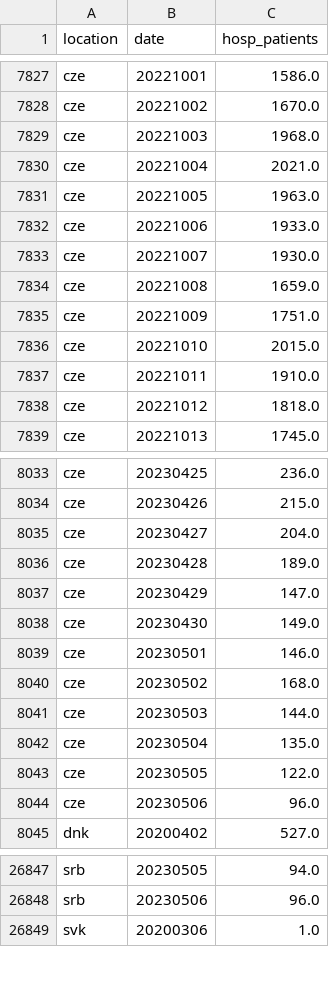
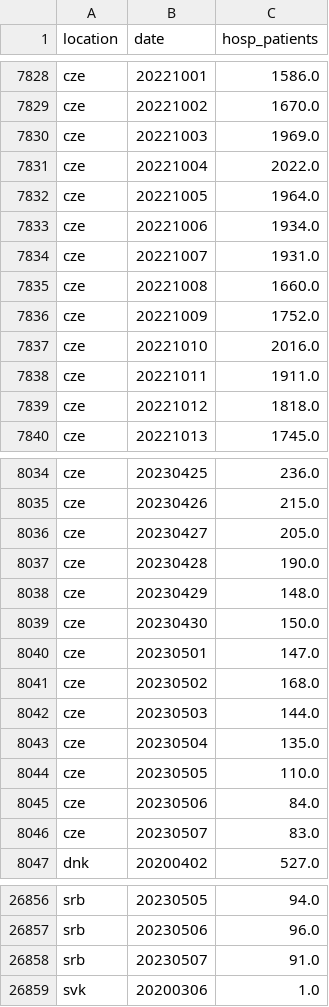
Before and after one commit to open-numbers/ddf--owid--covid_19, a CSV file: ddf--datapoints--hosp_patients--by--location--date.csv, drawn as a sheet; only a part is shown, gaps mark what is left out; the diff covers the shown part only.

```diff
--- a/ddf--datapoints--hosp_patients--by--location--date.csv
+++ b/ddf--datapoints--hosp_patients--by--location--date.csv
@@ -7828,11 +7829,11 @@ cze,20221001,1586.0
 cze,20221002,1670.0
-cze,20221003,1968.0
-cze,20221004,2021.0
-cze,20221005,1963.0
-cze,20221006,1933.0
-cze,20221007,1930.0
-cze,20221008,1659.0
-cze,20221009,1751.0
-cze,20221010,2015.0
-cze,20221011,1910.0
+cze,20221003,1969.0
+cze,20221004,2022.0
+cze,20221005,1964.0
+cze,20221006,1934.0
+cze,20221007,1931.0
+cze,20221008,1660.0
+cze,20221009,1752.0
+cze,20221010,2016.0
+cze,20221011,1911.0
 cze,20221012,1818.0
@@ -8034,7 +8035,7 @@ cze,20230425,236.0
 cze,20230426,215.0
-cze,20230427,204.0
-cze,20230428,189.0
-cze,20230429,147.0
-cze,20230430,149.0
-cze,20230501,146.0
+cze,20230427,205.0
+cze,20230428,190.0
+cze,20230429,148.0
+cze,20230430,150.0
+cze,20230501,147.0
 cze,20230502,168.0
@@ -8042,4 +8043,5 @@ cze,20230503,144.0
 cze,20230504,135.0
-cze,20230505,122.0
-cze,20230506,96.0
+cze,20230505,110.0
+cze,20230506,84.0
+cze,20230507,83.0
 dnk,20200402,527.0
@@ -26848,2 +26857,3 @@ srb,20230505,94.0
 srb,20230506,96.0
+srb,20230507,91.0
 svk,20200306,1.0
```
Also changed, not shown: 9 added rows and 15 edited cells elsewhere in this file, ddf--datapoints--hosp_patients_per_million--by--location--date.csv, ddf--datapoints--icu_patients--by--location--date.csv, 24 other files.
